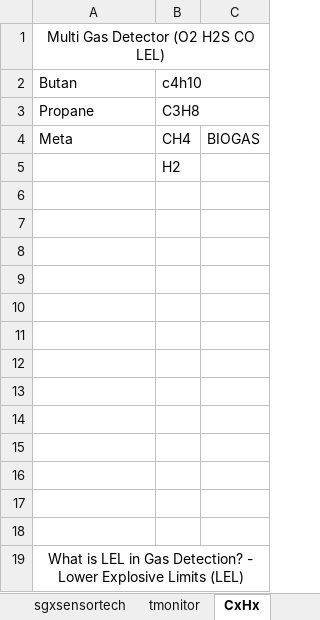
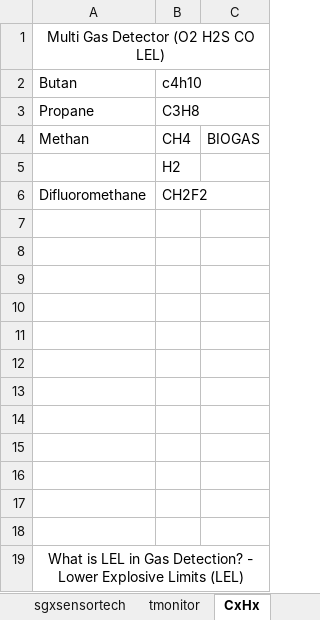
Before and after one commit to letrthong/hardware, an Excel workbook: sgxsensortech/i2c_addresss.xlsx, sheet CxHx, drawn as a sheet; values as stored, in another font and other column widths than the file's, no borders; the diff names each change by its address in the sheet, - before the commit and + after, or states it on an @@ line.

```diff
--- a/sgxsensortech/i2c_addresss.xlsx (sheet CxHx)
+++ b/sgxsensortech/i2c_addresss.xlsx (sheet CxHx)
-A4: Meta
+A4: Methan
-row 6: (empty)
+row 6: Difluoromethane | CH2F2
```
Also changed, not shown: 1 other file.
